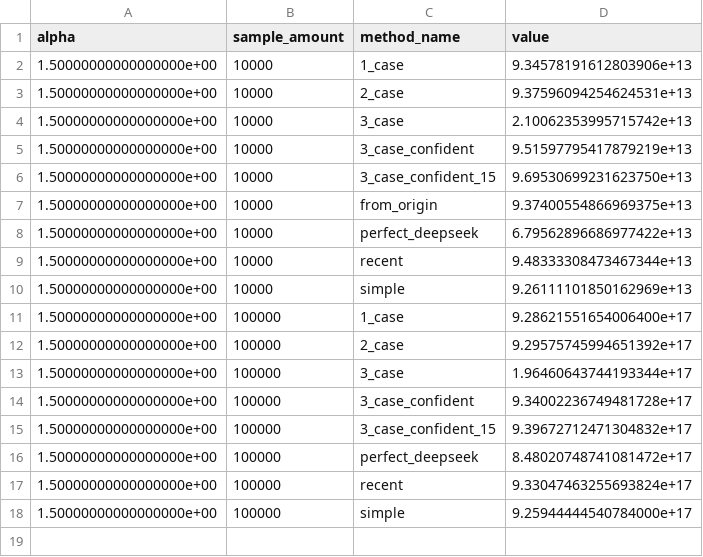
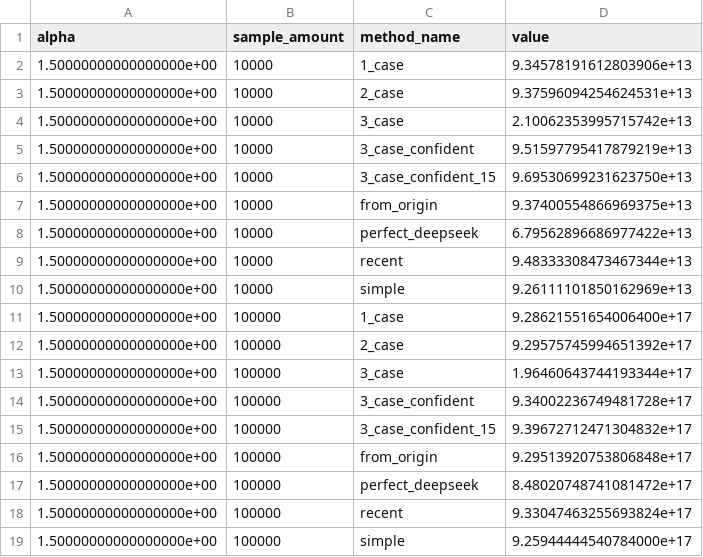
Before and after one commit to Jika-1366/DFA_Predecessor, a CSV file: projects/NtNdelta/theoretical_values.csv, drawn as a sheet; the diff names each change by its address in the sheet, - before the commit and + after, or states it on an @@ line.

```diff
--- a/projects/NtNdelta/theoretical_values.csv
+++ b/projects/NtNdelta/theoretical_values.csv
+row 16: 1.50000000000000000e+00 | 100000 | from_origin | 9.29513920753806848e+17
```
Also changed, not shown: 1 other file.
